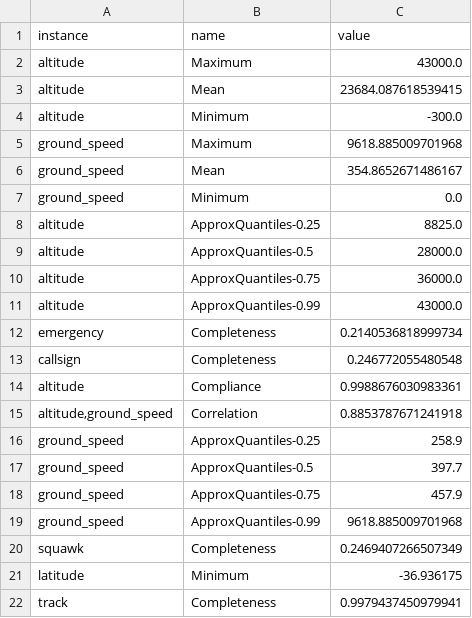
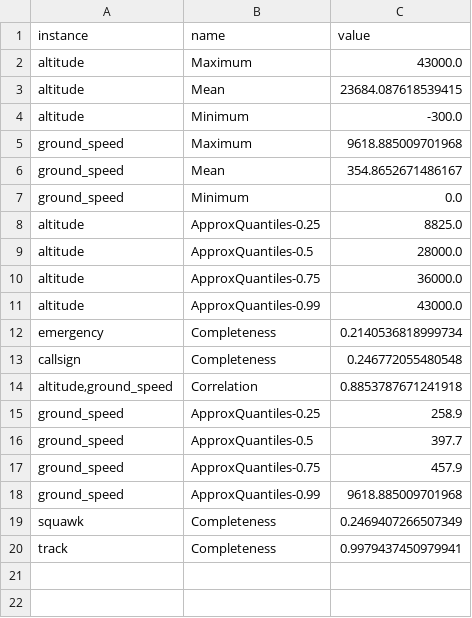
Before and after one commit to ChristoferLee/pydeequ_dataframe, a CSV file: Analysis.csv, drawn as a sheet.

Commit message:
Add files via upload

```diff
--- a/Analysis.csv
+++ b/Analysis.csv
@@ -13,3 +13,2 @@ emergency,Completeness,0.2140536818999734
 callsign,Completeness,0.246772055480548
-altitude,Compliance,0.9988676030983361
 "altitude,ground_speed",Correlation,0.8853787671241918
@@ -20,3 +19,2 @@ ground_speed,ApproxQuantiles-0.99,9618.885009701968
 squawk,Completeness,0.2469407266507349
-latitude,Minimum,-36.936175
 track,Completeness,0.9979437450979941
```
